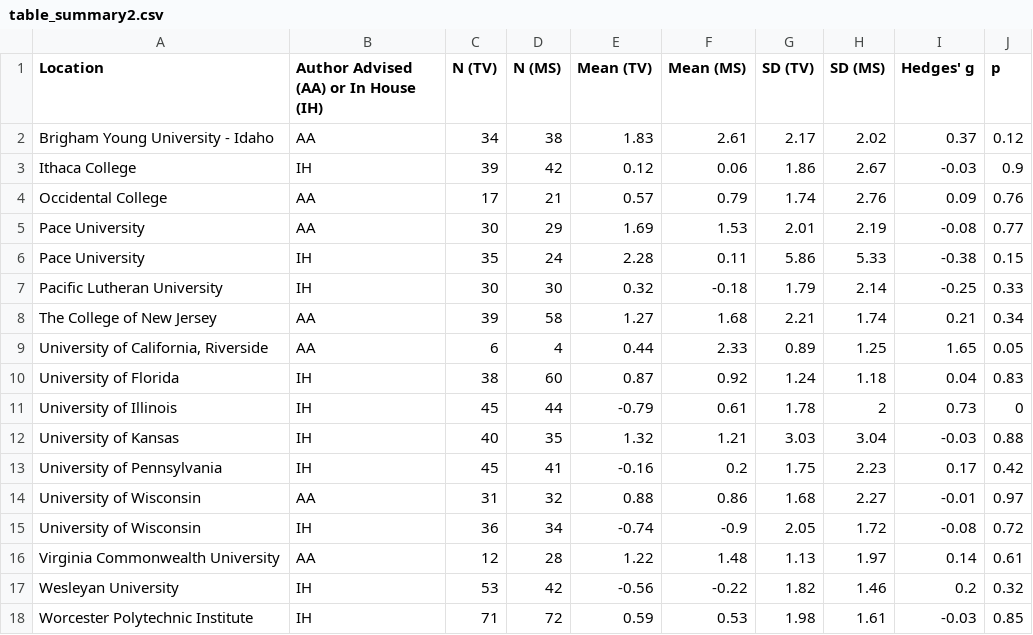
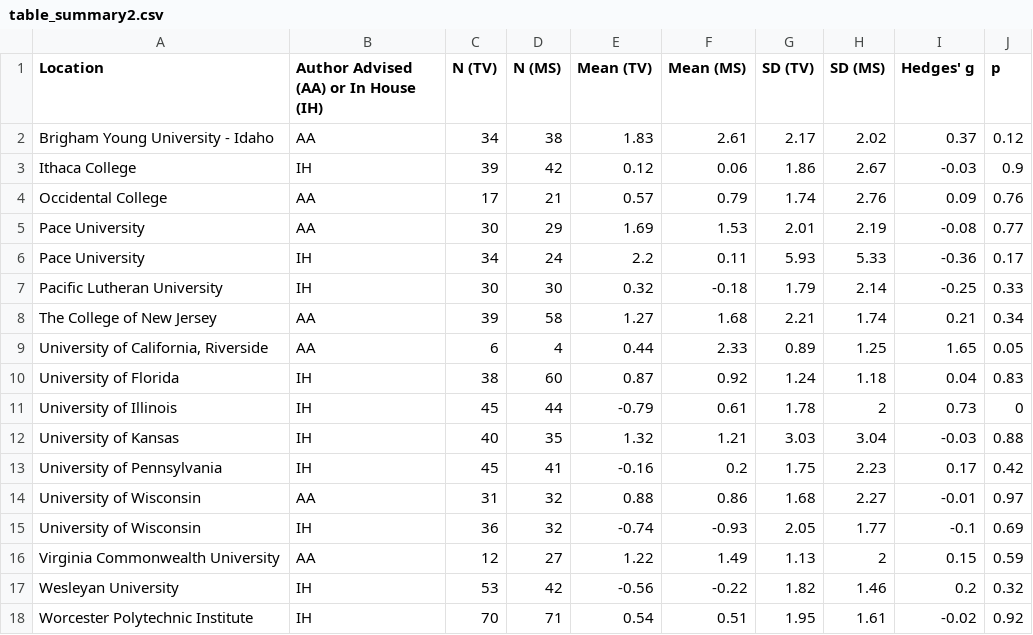
Before and after one commit to raklein/ml4, a CSV file: output/table_summary2.csv, drawn as a sheet.

```diff
--- a/output/table_summary2.csv
+++ b/output/table_summary2.csv
@@ -5,3 +5,3 @@
 "Pace University","AA",30,29,1.69,1.53,2.01,2.19,-0.08,0.77
-"Pace University","IH",35,24,2.28,0.11,5.86,5.33,-0.38,0.15
+"Pace University","IH",34,24,2.2,0.11,5.93,5.33,-0.36,0.17
 "Pacific Lutheran University","IH",30,30,0.32,-0.18,1.79,2.14,-0.25,0.33
@@ -14,5 +14,5 @@
 "University of Wisconsin","AA",31,32,0.88,0.86,1.68,2.27,-0.01,0.97
-"University of Wisconsin","IH",36,34,-0.74,-0.9,2.05,1.72,-0.08,0.72
-"Virginia Commonwealth University","AA",12,28,1.22,1.48,1.13,1.97,0.14,0.61
+"University of Wisconsin","IH",36,32,-0.74,-0.93,2.05,1.77,-0.1,0.69
+"Virginia Commonwealth University","AA",12,27,1.22,1.49,1.13,2,0.15,0.59
 "Wesleyan University","IH",53,42,-0.56,-0.22,1.82,1.46,0.2,0.32
-"Worcester Polytechnic Institute","IH",71,72,0.59,0.53,1.98,1.61,-0.03,0.85
+"Worcester Polytechnic Institute","IH",70,71,0.54,0.51,1.95,1.61,-0.02,0.92
```
Also changed, not shown: data/public/combinedresults1.csv, data/public/combinedresults3.csv, 25 other files.
